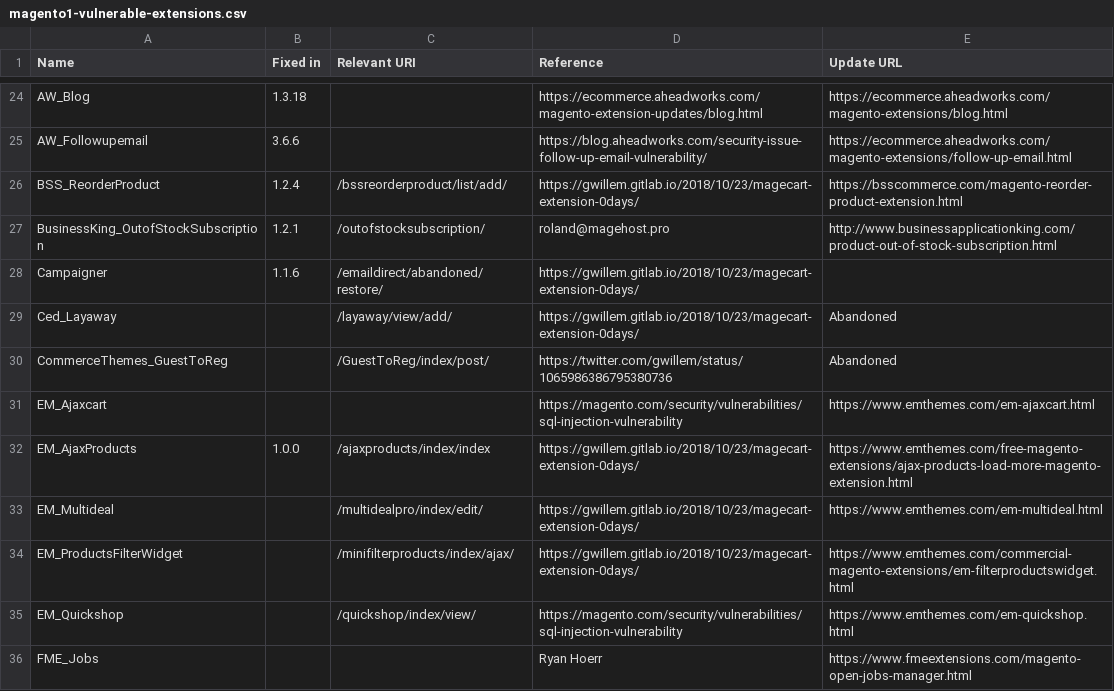
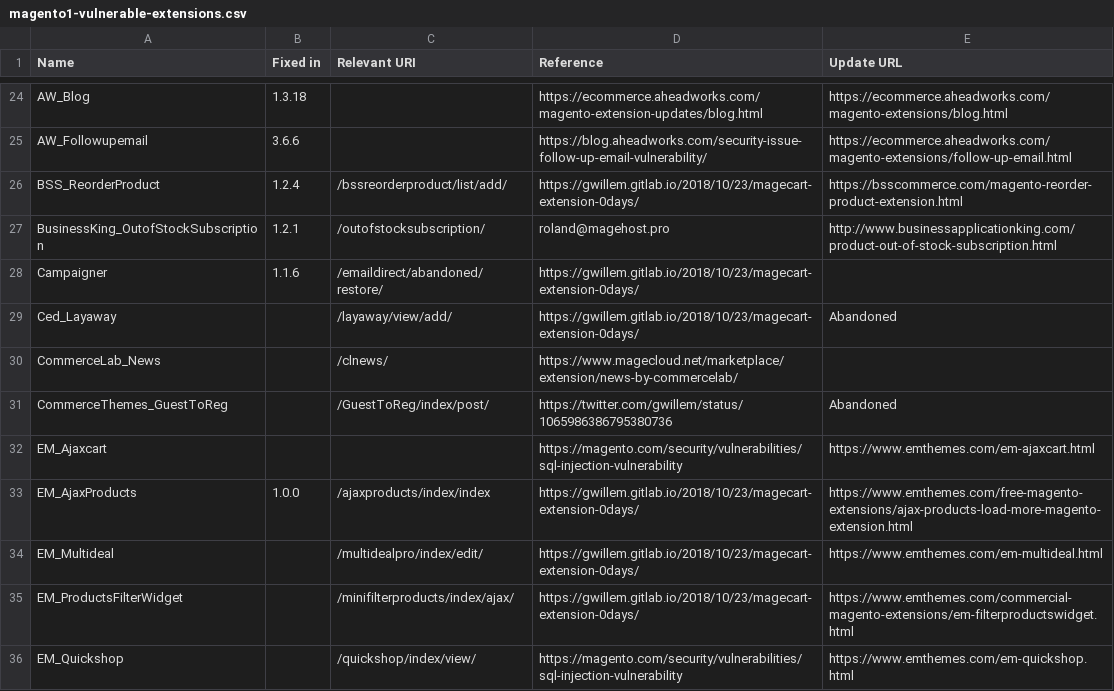
Before and after one commit to sansecio/magevulndb, a CSV file: magento1-vulnerable-extensions.csv, drawn as a sheet; only a part is shown, gaps mark what is left out; the shorter side is filled out with more unchanged rows; the diff names each change by its address in the sheet, - before the commit and + after, or states it on an @@ line.

Commit message:
Add CommerceLab_News

```diff
--- a/magento1-vulnerable-extensions.csv
+++ b/magento1-vulnerable-extensions.csv
+row 30: CommerceLab_News |  | /clnews/ | https://www.magecloud.net/marketplace/extension/news-by-commercelab/
```
